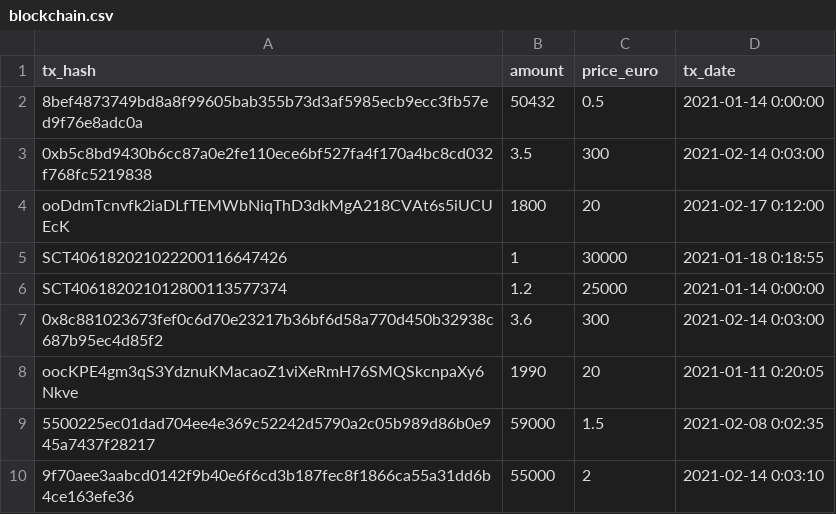
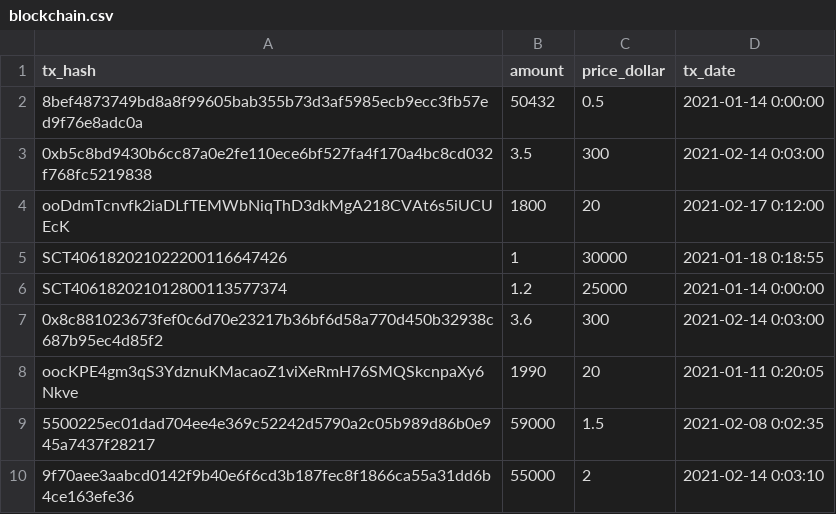
Before and after one commit to airgap-it/beacon-vue-example, a CSV file: testset/blockchain.csv, drawn as a sheet.

Commit message:
[UPDATE] changing euro to dollar in db and updating the readme fileflkfj

```diff
--- a/testset/blockchain.csv
+++ b/testset/blockchain.csv
@@ -1,2 +1,2 @@
-tx_hash,amount,price_euro,tx_date
+tx_hash,amount,price_dollar,tx_date
 8bef4873749bd8a8f99605bab355b73d3af5985ecb9ecc3fb57ed9f76e8adc0a,50432,0.5,2021-01-14 0:00:00
```
Also changed, not shown: 5 other files.
